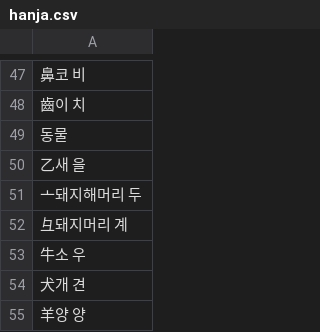
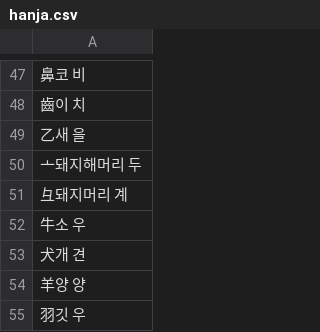
Before and after one commit to SnowyPainter/ClassCard-Tools, a CSV file: hanja.csv, drawn as a sheet; only a part is shown, gaps mark what is left out; the shorter side is filled out with more unchanged rows.

```diff
--- a/hanja.csv
+++ b/hanja.csv
@@ -48,3 +48,2 @@
 齒이 치
-동물
 乙새 을
```
Also changed, not shown: 2 other files.
